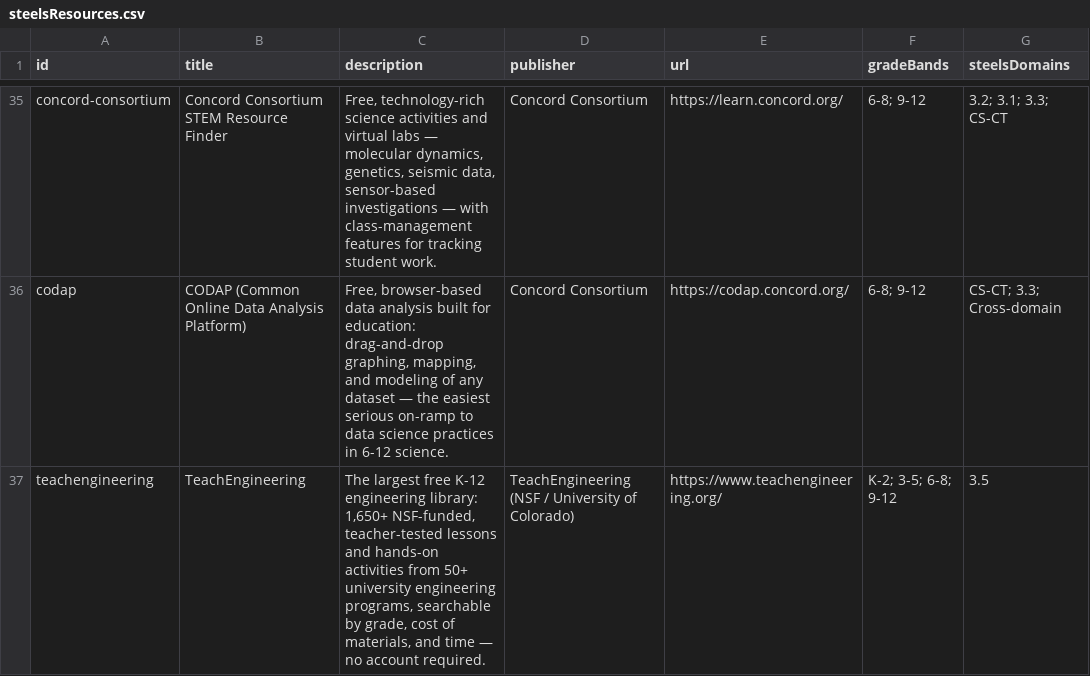
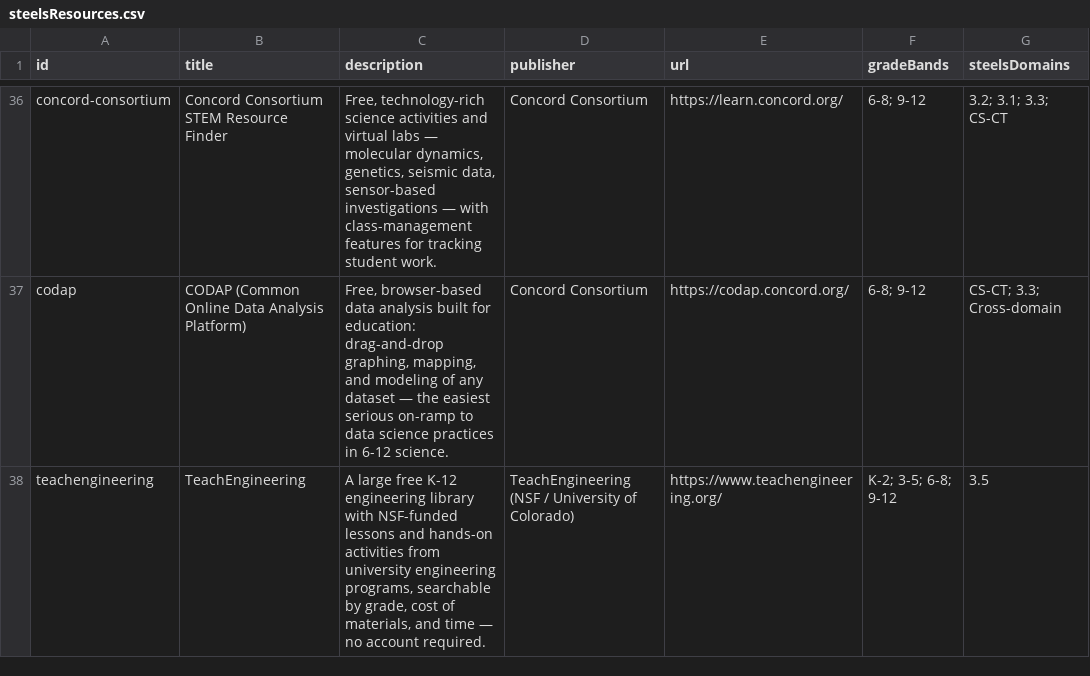
Before and after one commit to mrmacer/skook-stem-page, a CSV file: docs/steels-library-data/data/steelsResources.csv, drawn as a sheet; only a part is shown, gaps mark what is left out; addresses are those after the commit; the diff covers the shown part only; the diff names each change by its address in the sheet, - before the commit and + after, or states it on an @@ line.

Commit message:
Add Teacher Fast Lane resource finder

```diff
--- a/docs/steels-library-data/data/steelsResources.csv
+++ b/docs/steels-library-data/data/steelsResources.csv
-C38 (description): The largest free K-12 engineering library: 1,650+ NSF-funded, teacher-tested lessons and hands-on activities from 50+ university engineering…
+C38 (description): A large free K-12 engineering library with NSF-funded lessons and hands-on activities from university engineering…
```
Also changed, not shown: 2 added rows elsewhere in this file, docs/ai-edtech-library-data/dist/aiEdtechResources.csv, 25 other files.
